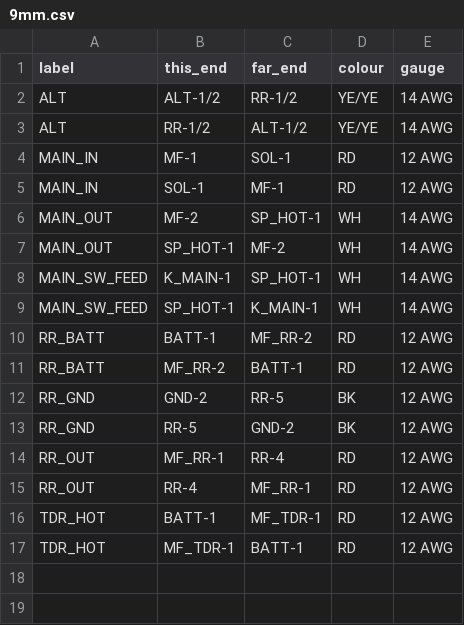
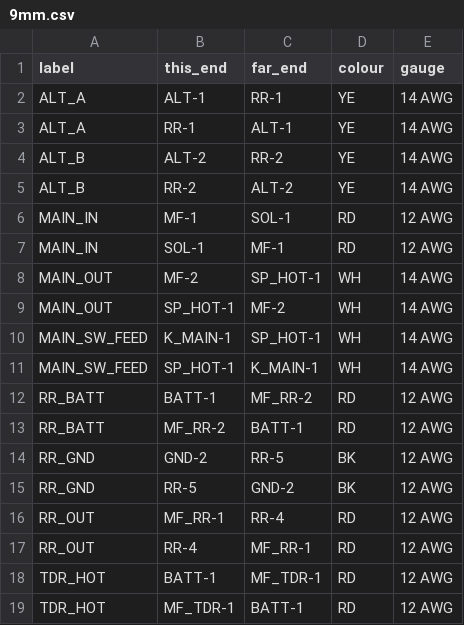
Before and after one commit to mkhnsn/kz305, a CSV file: docs/labels/9mm.csv, drawn as a sheet.

```diff
--- a/docs/labels/9mm.csv
+++ b/docs/labels/9mm.csv
@@ -1,4 +1,6 @@
 label,this_end,far_end,colour,gauge
-ALT,ALT-1/2,RR-1/2,YE/YE,14 AWG
-ALT,RR-1/2,ALT-1/2,YE/YE,14 AWG
+ALT_A,ALT-1,RR-1,YE,14 AWG
+ALT_A,RR-1,ALT-1,YE,14 AWG
+ALT_B,ALT-2,RR-2,YE,14 AWG
+ALT_B,RR-2,ALT-2,YE,14 AWG
 MAIN_IN,MF-1,SOL-1,RD,12 AWG
```
Also changed, not shown: docs/labels/6mm.csv, 7 other files.
